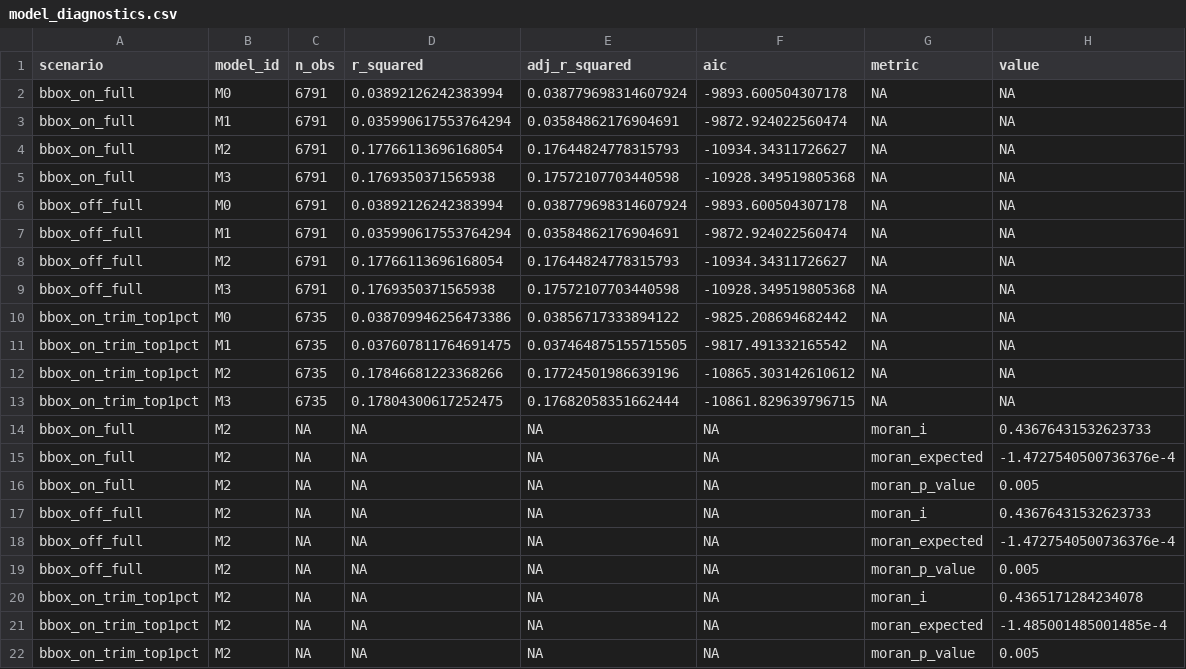
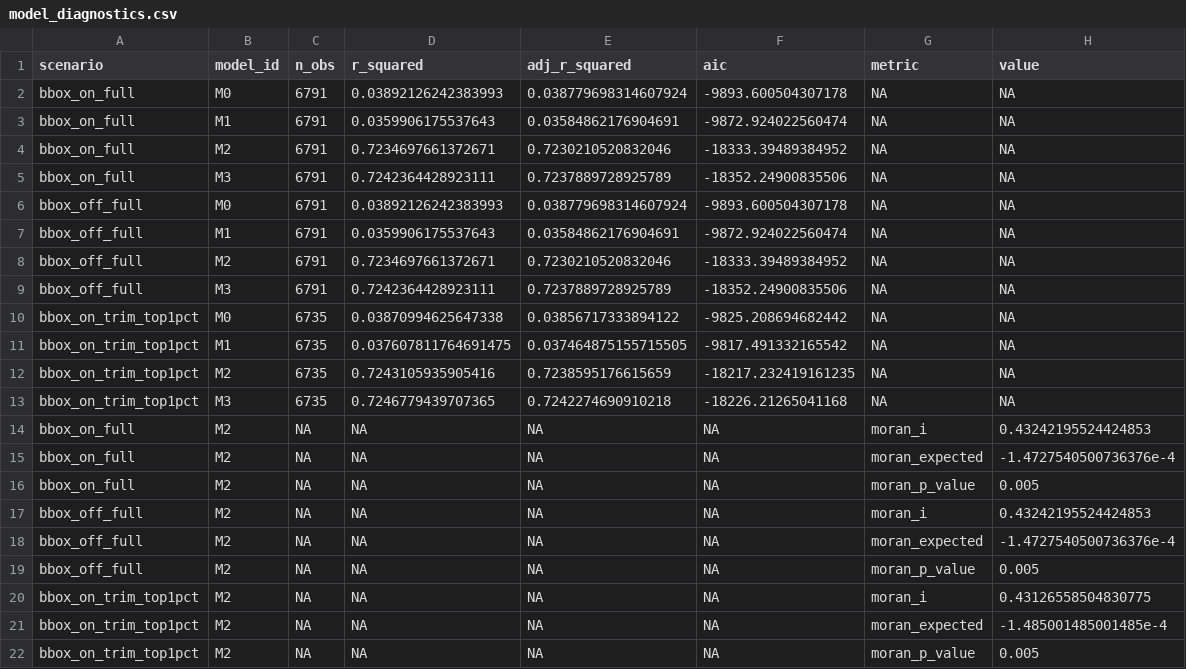
Before and after one commit to matthewgthomas/ad-hoc-analysis, a CSV file: analysis/mutual-aid/outputs/tables/model_diagnostics.csv, drawn as a sheet.

```diff
--- a/analysis/mutual-aid/outputs/tables/model_diagnostics.csv
+++ b/analysis/mutual-aid/outputs/tables/model_diagnostics.csv
@@ -1,21 +1,21 @@
 scenario,model_id,n_obs,r_squared,adj_r_squared,aic,metric,value
-bbox_on_full,M0,6791,0.03892126242383994,0.038779698314607924,-9893.600504307178,NA,NA
-bbox_on_full,M1,6791,0.035990617553764294,0.03584862176904691,-9872.924022560474,NA,NA
-bbox_on_full,M2,6791,0.17766113696168054,0.17644824778315793,-10934.34311726627,NA,NA
-bbox_on_full,M3,6791,0.1769350371565938,0.17572107703440598,-10928.349519805368,NA,NA
-bbox_off_full,M0,6791,0.03892126242383994,0.038779698314607924,-9893.600504307178,NA,NA
-bbox_off_full,M1,6791,0.035990617553764294,0.03584862176904691,-9872.924022560474,NA,NA
-bbox_off_full,M2,6791,0.17766113696168054,0.17644824778315793,-10934.34311726627,NA,NA
-bbox_off_full,M3,6791,0.1769350371565938,0.17572107703440598,-10928.349519805368,NA,NA
-bbox_on_trim_top1pct,M0,6735,0.038709946256473386,0.03856717333894122,-9825.208694682442,NA,NA
+bbox_on_full,M0,6791,0.03892126242383993,0.038779698314607924,-9893.600504307178,NA,NA
+bbox_on_full,M1,6791,0.0359906175537643,0.03584862176904691,-9872.924022560474,NA,NA
+bbox_on_full,M2,6791,0.7234697661372671,0.7230210520832046,-18333.39489384952,NA,NA
+bbox_on_full,M3,6791,0.7242364428923111,0.7237889728925789,-18352.24900835506,NA,NA
+bbox_off_full,M0,6791,0.03892126242383993,0.038779698314607924,-9893.600504307178,NA,NA
+bbox_off_full,M1,6791,0.0359906175537643,0.03584862176904691,-9872.924022560474,NA,NA
+bbox_off_full,M2,6791,0.7234697661372671,0.7230210520832046,-18333.39489384952,NA,NA
+bbox_off_full,M3,6791,0.7242364428923111,0.7237889728925789,-18352.24900835506,NA,NA
+bbox_on_trim_top1pct,M0,6735,0.03870994625647338,0.03856717333894122,-9825.208694682442,NA,NA
 bbox_on_trim_top1pct,M1,6735,0.037607811764691475,0.037464875155715505,-9817.491332165542,NA,NA
-bbox_on_trim_top1pct,M2,6735,0.17846681223368266,0.17724501986639196,-10865.303142610612,NA,NA
-bbox_on_trim_top1pct,M3,6735,0.17804300617252475,0.17682058351662444,-10861.829639796715,NA,NA
-bbox_on_full,M2,NA,NA,NA,NA,moran_i,0.43676431532623733
+bbox_on_trim_top1pct,M2,6735,0.7243105935905416,0.7238595176615659,-18217.232419161235,NA,NA
+bbox_on_trim_top1pct,M3,6735,0.7246779439707365,0.7242274690910218,-18226.21265041168,NA,NA
+bbox_on_full,M2,NA,NA,NA,NA,moran_i,0.43242195524424853
 bbox_on_full,M2,NA,NA,NA,NA,moran_expected,-1.4727540500736376e-4
 bbox_on_full,M2,NA,NA,NA,NA,moran_p_value,0.005
-bbox_off_full,M2,NA,NA,NA,NA,moran_i,0.43676431532623733
+bbox_off_full,M2,NA,NA,NA,NA,moran_i,0.43242195524424853
 bbox_off_full,M2,NA,NA,NA,NA,moran_expected,-1.4727540500736376e-4
 bbox_off_full,M2,NA,NA,NA,NA,moran_p_value,0.005
-bbox_on_trim_top1pct,M2,NA,NA,NA,NA,moran_i,0.4365171284234078
+bbox_on_trim_top1pct,M2,NA,NA,NA,NA,moran_i,0.43126558504830775
 bbox_on_trim_top1pct,M2,NA,NA,NA,NA,moran_expected,-1.485001485001485e-4
```
Also changed, not shown: analysis/mutual-aid/outputs/tables/acceptance_checks.csv, analysis/mutual-aid/outputs/tables/covariate_availability.csv, 53 other files.
